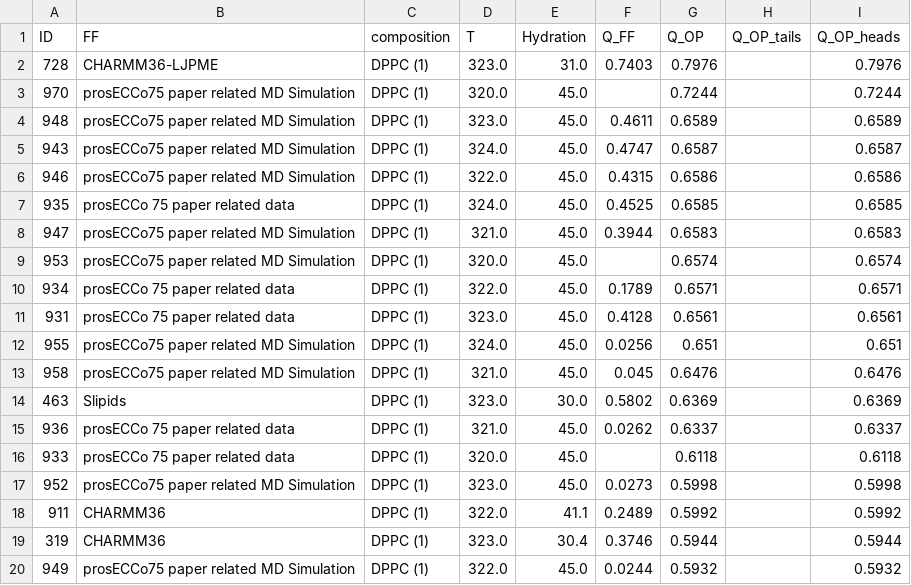
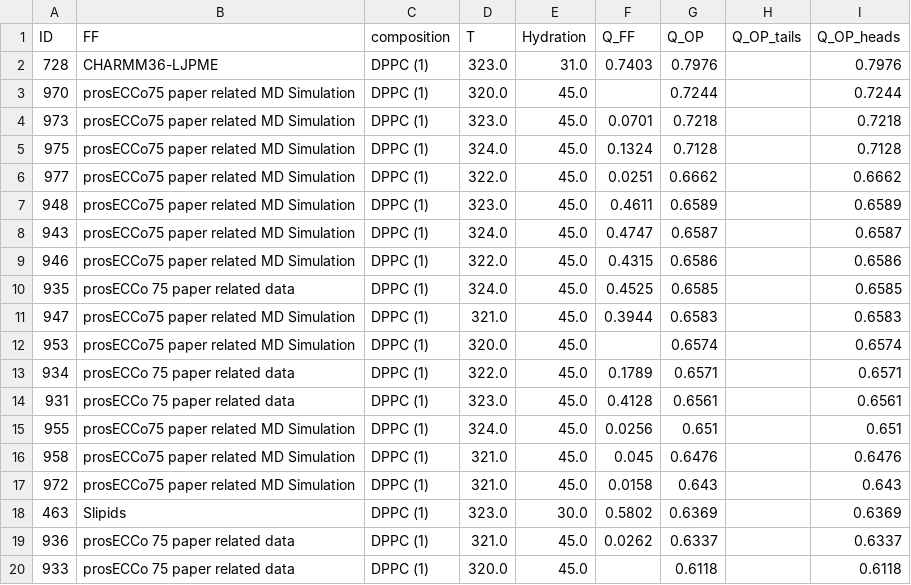
Before and after one commit to NMRLipids/BilayerData, a CSV file: Ranking/DPPC_ranking.csv, drawn as a sheet; only a part is shown; the shorter side is filled out with more unchanged rows.

```diff
--- a/Ranking/DPPC_ranking.csv
+++ b/Ranking/DPPC_ranking.csv
@@ -3,2 +3,5 @@ ID,FF,composition,T,Hydration,Q_FF,Q_OP,Q_OP_tails,Q_OP_heads
 970,prosECCo75 paper related MD Simulation,DPPC (1),320.0,45.0,,0.7244,,0.7244
+973,prosECCo75 paper related MD Simulation,DPPC (1),323.0,45.0,0.0701,0.7218,,0.7218
+975,prosECCo75 paper related MD Simulation,DPPC (1),324.0,45.0,0.1324,0.7128,,0.7128
+977,prosECCo75 paper related MD Simulation,DPPC (1),322.0,45.0,0.0251,0.6662,,0.6662
 948,prosECCo75 paper related MD Simulation,DPPC (1),323.0,45.0,0.4611,0.6589,,0.6589
@@ -13,2 +16,3 @@ ID,FF,composition,T,Hydration,Q_FF,Q_OP,Q_OP_tails,Q_OP_heads
 958,prosECCo75 paper related MD Simulation,DPPC (1),321.0,45.0,0.045,0.6476,,0.6476
+972,prosECCo75 paper related MD Simulation,DPPC (1),321.0,45.0,0.0158,0.643,,0.643
 463,Slipids,DPPC (1),323.0,30.0,0.5802,0.6369,,0.6369
```
Also changed, not shown: Ranking/FF_ranking.csv, Ranking/OP_ranking.csv, 23 other files.
